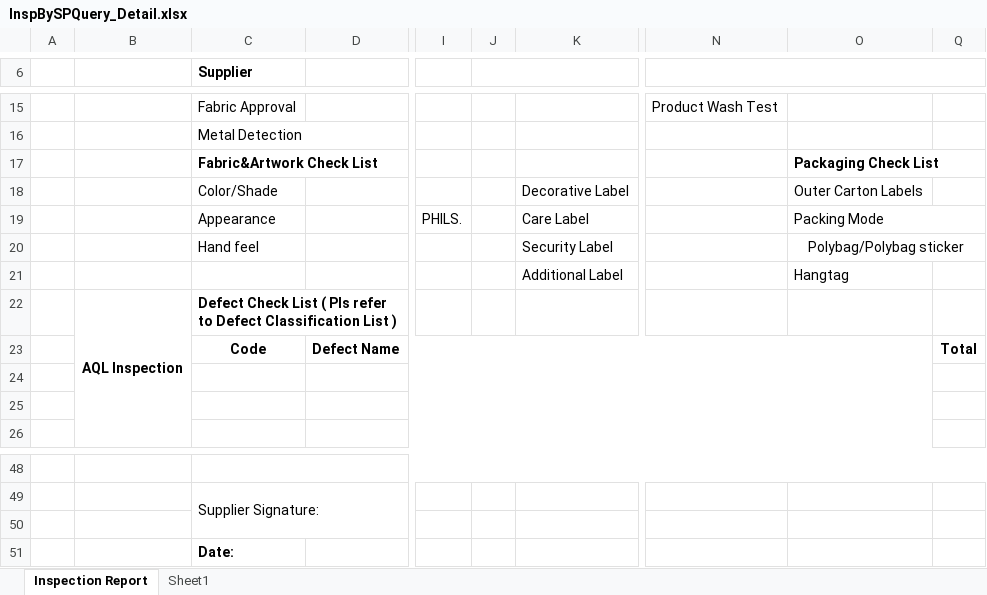
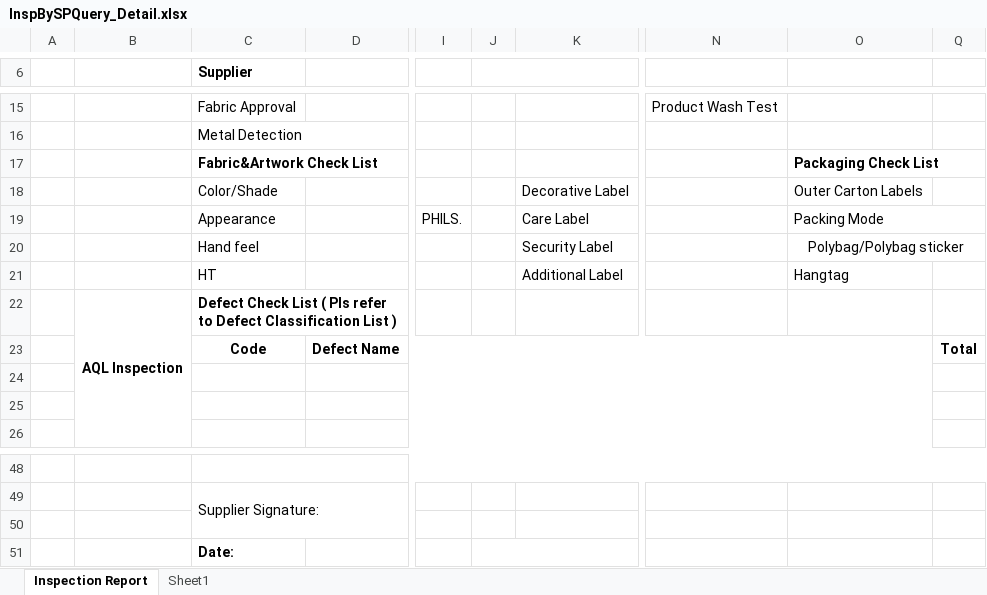
Before and after one commit to BensonPigo/Quality, an Excel workbook: Quality/Quality/XLT/InspBySPQuery_Detail.xlsx, sheet Inspection Report, drawn as a sheet; only a part is shown, gaps mark what is left out; values as stored, in another font and other column widths than the file's, no borders; charts and pictures not drawn; the diff names each change by its address in the sheet, - before the commit and + after, or states it on an @@ line.

Commit message:
ISP20220836 - Inspection2.0 功能調整

```diff
--- a/Quality/Quality/XLT/InspBySPQuery_Detail.xlsx (sheet Inspection Report)
+++ b/Quality/Quality/XLT/InspBySPQuery_Detail.xlsx (sheet Inspection Report)
-N6:Q6 merged
-C21 (Supplier): (empty)
+C21 (Supplier): HT
+J51:K51 merged
```
Also changed, not shown: 21 other files.
